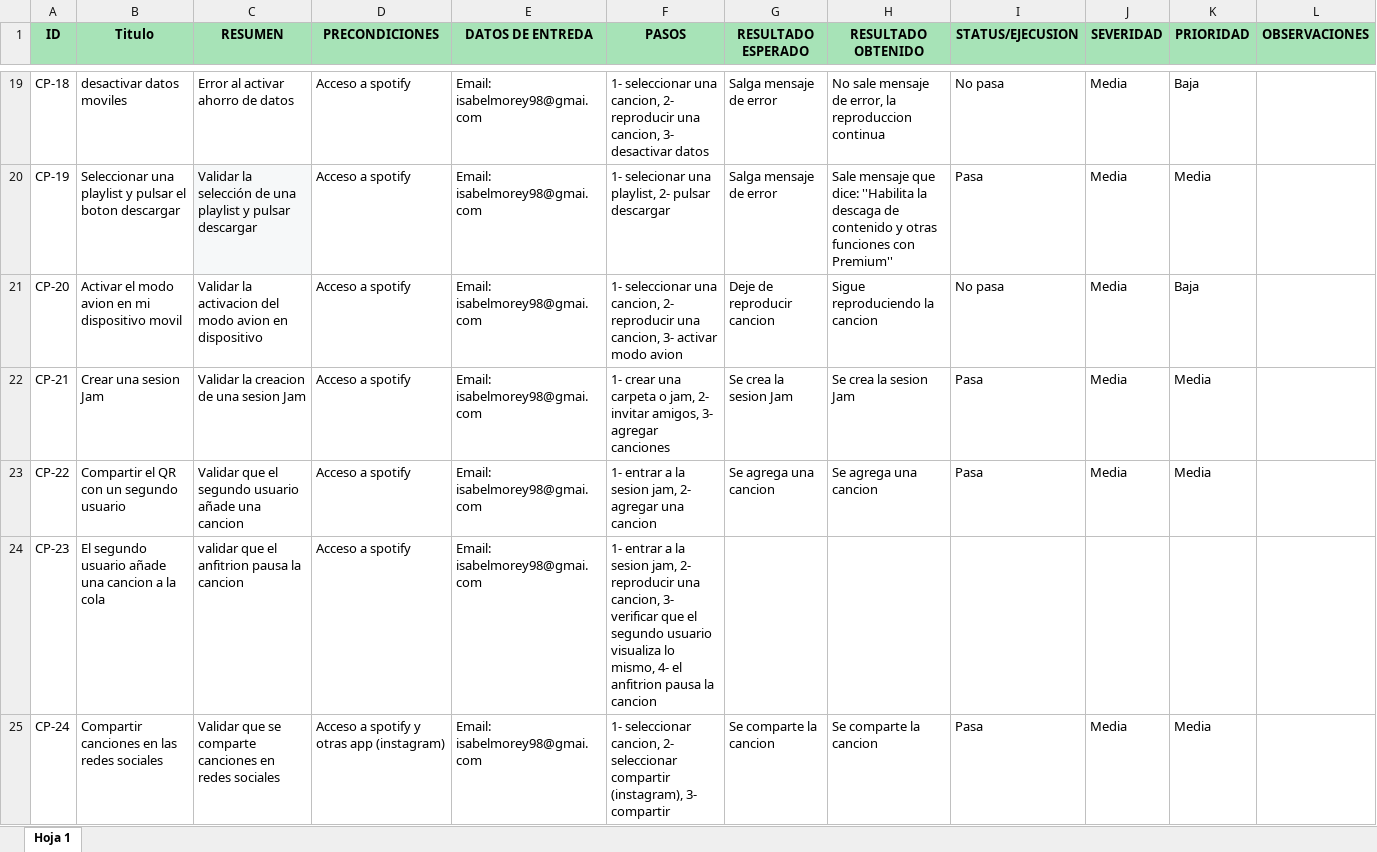
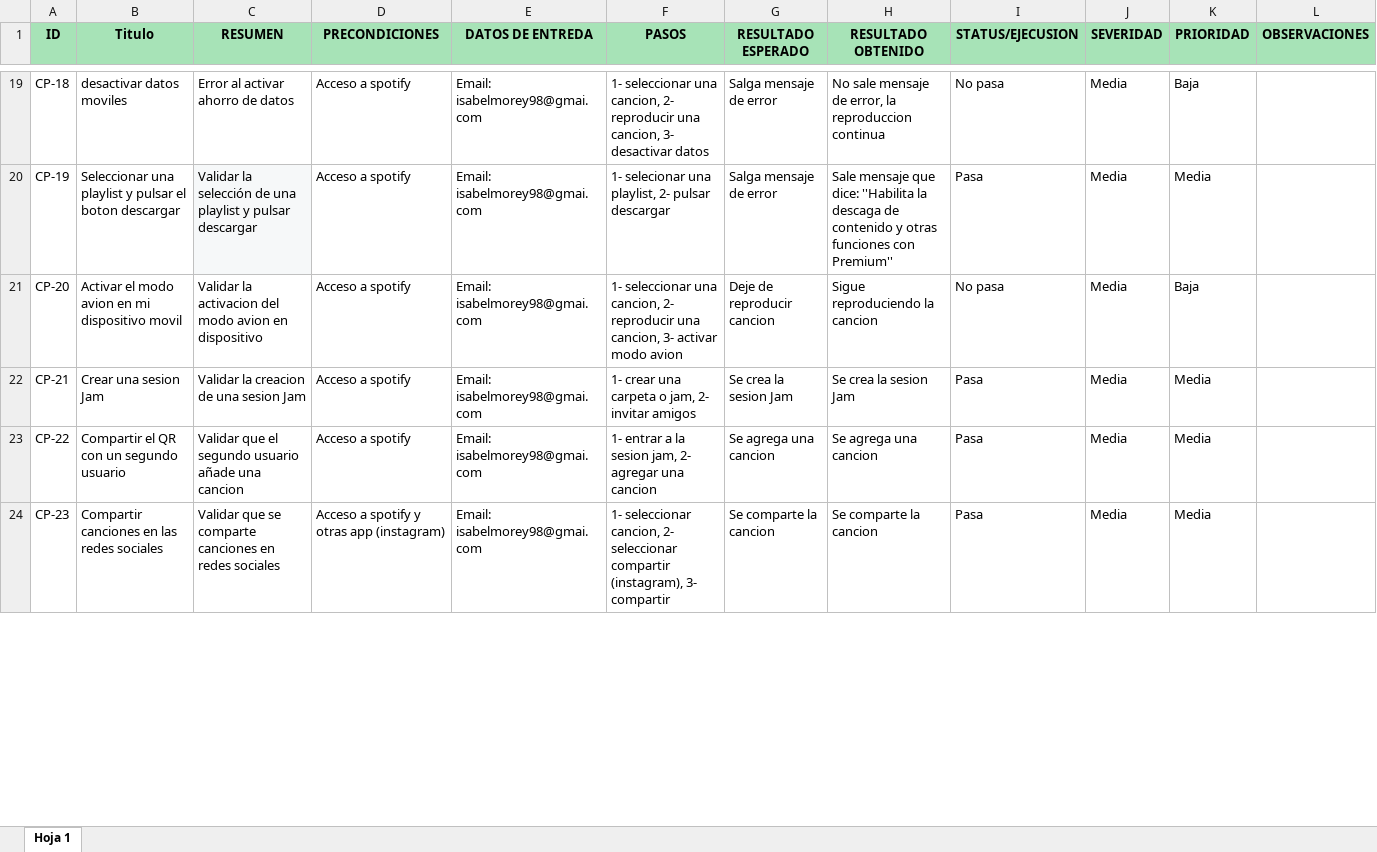
Before and after one commit to isabelmorey98-cyber/ProyectoFinalMariaMorey, an Excel workbook: casos_de_prueba/Casos de prueba app Spotify.xlsx, sheet Hoja 1, drawn as a sheet; only a part is shown, gaps mark what is left out; values as stored, in another font and other column widths than the file's, no borders; charts and pictures not drawn; removed rows and columns are numbered as before the commit, all else as after; the diff covers the shown part only; the diff names each change by its address in the sheet, - before the commit and + after, or states it on an @@ line.

Commit message:
se realizaron cambios en el documento casos de prueba spotify

```diff
--- a/casos_de_prueba/Casos de prueba app Spotify.xlsx (sheet Hoja 1)
+++ b/casos_de_prueba/Casos de prueba app Spotify.xlsx (sheet Hoja 1)
-F22 (PASOS): …2- invitar amigos, 3- agregar canciones
+F22 (PASOS): …2- invitar amigos
-row 24: CP-23 | El segundo usuario añade una cancion a la cola | validar que el anfitrion pausa la cancion | Acceso a spotify | Email: isabelmorey98@gmai.com | 1- entrar a la sesion jam, 2- reproducir una cancion, 3- verificar que el segundo usuario visualiza lo mismo, 4- el anfitrion pausa la cancion
-A24 (ID): CP-24
+A24 (ID): CP-23
```
Also changed, not shown: 3 edited cells elsewhere in this sheet, charts or pictures.
